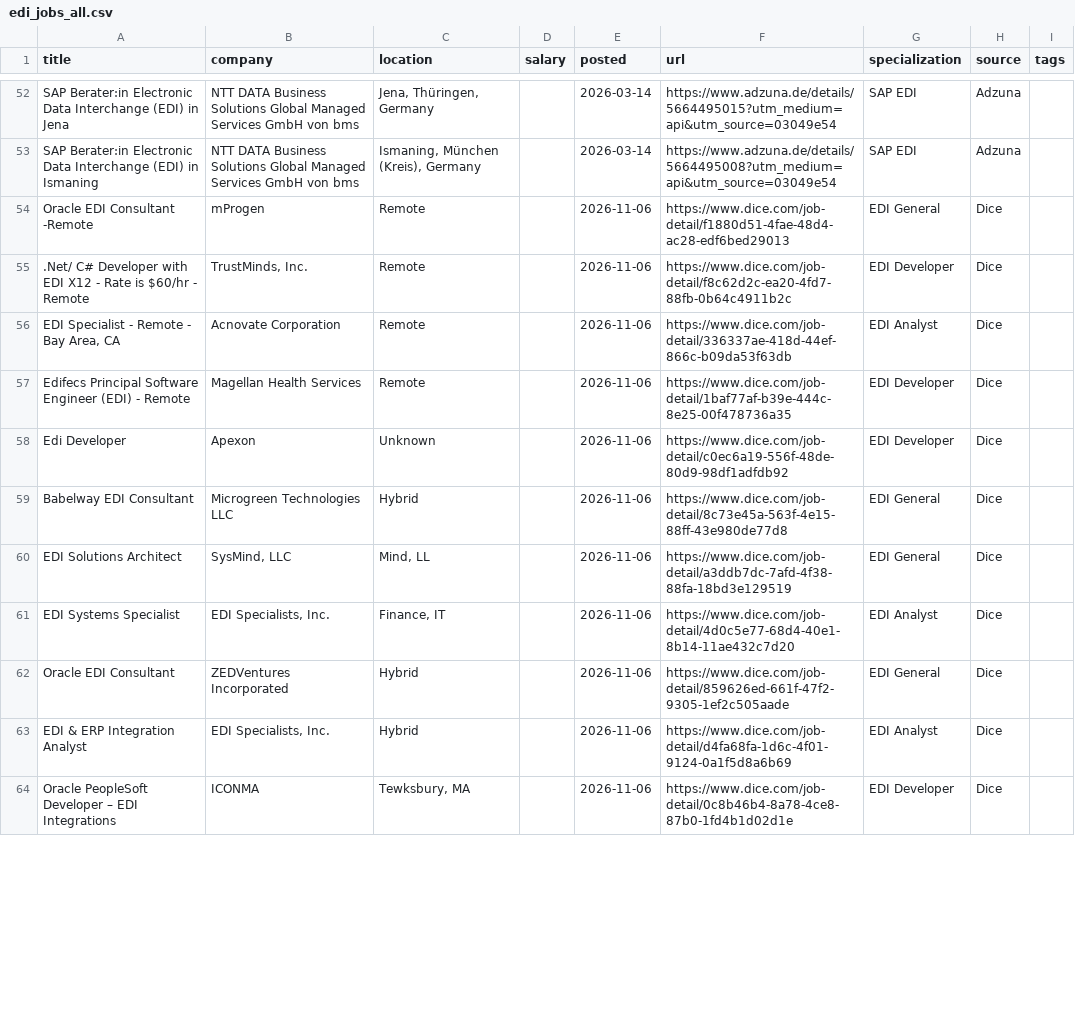
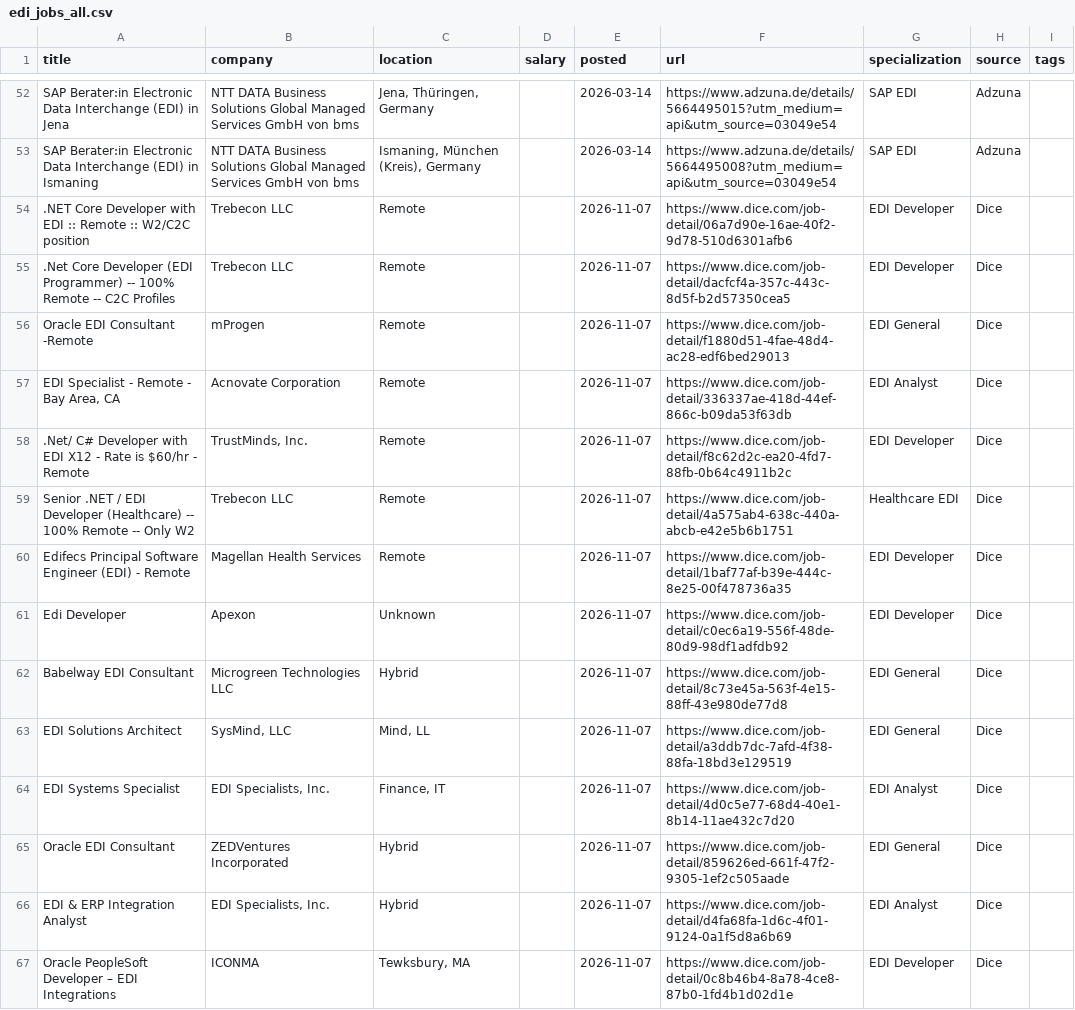
Before and after one commit to remoteediproject-ctrl/remoteedi-jobs, a CSV file: edi_jobs_all.csv, drawn as a sheet; only a part is shown, gaps mark what is left out; the diff covers the shown part only.

```diff
--- a/edi_jobs_all.csv
+++ b/edi_jobs_all.csv
@@ -53,12 +53,15 @@ SAP Berater:in Electronic Data Interchange (EDI) in Jena,NTT DATA Business Solut
 SAP Berater:in Electronic Data Interchange (EDI) in Ismaning,NTT DATA Business Solutions Global Managed Services GmbH von bms,"Ismaning, München (Kreis), Germany",,2026-03-14,https://www.adzuna.de/details/5664495008?utm_medium=api&utm_source=03049e54,SAP EDI,Adzuna,
-Oracle EDI Consultant -Remote,mProgen,Remote,,2026-11-06,https://www.dice.com/job-detail/f1880d51-4fae-48d4-ac28-edf6bed29013,EDI General,Dice,
-.Net/ C# Developer with EDI X12 - Rate is $60/hr - Remote,"TrustMinds, Inc.",Remote,,2026-11-06,https://www.dice.com/job-detail/f8c62d2c-ea20-4fd7-88fb-0b64c4911b2c,EDI Developer,Dice,
-"EDI Specialist - Remote - Bay Area, CA",Acnovate Corporation,Remote,,2026-11-06,https://www.dice.com/job-detail/336337ae-418d-44ef-866c-b09da53f63db,EDI Analyst,Dice,
-Edifecs Principal Software Engineer (EDI) - Remote,Magellan Health Services,Remote,,2026-11-06,https://www.dice.com/job-detail/1baf77af-b39e-444c-8e25-00f478736a35,EDI Developer,Dice,
-Edi Developer,Apexon,Unknown,,2026-11-06,https://www.dice.com/job-detail/c0ec6a19-556f-48de-80d9-98df1adfdb92,EDI Developer,Dice,
-Babelway EDI Consultant,Microgreen Technologies LLC,Hybrid,,2026-11-06,https://www.dice.com/job-detail/8c73e45a-563f-4e15-88ff-43e980de77d8,EDI General,Dice,
-EDI Solutions Architect,"SysMind, LLC","Mind, LL",,2026-11-06,https://www.dice.com/job-detail/a3ddb7dc-7afd-4f38-88fa-18bd3e129519,EDI General,Dice,
-EDI Systems Specialist,"EDI Specialists, Inc.","Finance, IT",,2026-11-06,https://www.dice.com/job-detail/4d0c5e77-68d4-40e1-8b14-11ae432c7d20,EDI Analyst,Dice,
-Oracle EDI Consultant,ZEDVentures Incorporated,Hybrid,,2026-11-06,https://www.dice.com/job-detail/859626ed-661f-47f2-9305-1ef2c505aade,EDI General,Dice,
-EDI & ERP Integration Analyst,"EDI Specialists, Inc.",Hybrid,,2026-11-06,https://www.dice.com/job-detail/d4fa68fa-1d6c-4f01-9124-0a1f5d8a6b69,EDI Analyst,Dice,
-Oracle PeopleSoft Developer – EDI Integrations,ICONMA,"Tewksbury, MA",,2026-11-06,https://www.dice.com/job-detail/0c8b46b4-8a78-4ce8-87b0-1fd4b1d02d1e,EDI Developer,Dice,
+.NET Core Developer with EDI :: Remote :: W2/C2C position,Trebecon LLC,Remote,,2026-11-07,https://www.dice.com/job-detail/06a7d90e-16ae-40f2-9d78-510d6301afb6,EDI Developer,Dice,
+.Net Core Developer (EDI Programmer) -- 100% Remote -- C2C Profiles,Trebecon LLC,Remote,,2026-11-07,https://www.dice.com/job-detail/dacfcf4a-357c-443c-8d5f-b2d57350cea5,EDI Developer,Dice,
+Oracle EDI Consultant -Remote,mProgen,Remote,,2026-11-07,https://www.dice.com/job-detail/f1880d51-4fae-48d4-ac28-edf6bed29013,EDI General,Dice,
+"EDI Specialist - Remote - Bay Area, CA",Acnovate Corporation,Remote,,2026-11-07,https://www.dice.com/job-detail/336337ae-418d-44ef-866c-b09da53f63db,EDI Analyst,Dice,
+.Net/ C# Developer with EDI X12 - Rate is $60/hr - Remote,"TrustMinds, Inc.",Remote,,2026-11-07,https://www.dice.com/job-detail/f8c62d2c-ea20-4fd7-88fb-0b64c4911b2c,EDI Developer,Dice,
+Senior .NET / EDI Developer (Healthcare) -- 100% Remote -- Only W2,Trebecon LLC,Remote,,2026-11-07,https://www.dice.com/job-detail/4a575ab4-638c-440a-abcb-e42e5b6b1751,Healthcare EDI,Dice,
+Edifecs Principal Software Engineer (EDI) - Remote,Magellan Health Services,Remote,,2026-11-07,https://www.dice.com/job-detail/1baf77af-b39e-444c-8e25-00f478736a35,EDI Developer,Dice,
+Edi Developer,Apexon,Unknown,,2026-11-07,https://www.dice.com/job-detail/c0ec6a19-556f-48de-80d9-98df1adfdb92,EDI Developer,Dice,
+Babelway EDI Consultant,Microgreen Technologies LLC,Hybrid,,2026-11-07,https://www.dice.com/job-detail/8c73e45a-563f-4e15-88ff-43e980de77d8,EDI General,Dice,
+EDI Solutions Architect,"SysMind, LLC","Mind, LL",,2026-11-07,https://www.dice.com/job-detail/a3ddb7dc-7afd-4f38-88fa-18bd3e129519,EDI General,Dice,
+EDI Systems Specialist,"EDI Specialists, Inc.","Finance, IT",,2026-11-07,https://www.dice.com/job-detail/4d0c5e77-68d4-40e1-8b14-11ae432c7d20,EDI Analyst,Dice,
+Oracle EDI Consultant,ZEDVentures Incorporated,Hybrid,,2026-11-07,https://www.dice.com/job-detail/859626ed-661f-47f2-9305-1ef2c505aade,EDI General,Dice,
+EDI & ERP Integration Analyst,"EDI Specialists, Inc.",Hybrid,,2026-11-07,https://www.dice.com/job-detail/d4fa68fa-1d6c-4f01-9124-0a1f5d8a6b69,EDI Analyst,Dice,
+Oracle PeopleSoft Developer – EDI Integrations,ICONMA,"Tewksbury, MA",,2026-11-07,https://www.dice.com/job-detail/0c8b46b4-8a78-4ce8-87b0-1fd4b1d02d1e,EDI Developer,Dice,
```
Also changed, not shown: 8 added rows, 7 removed rows and 37 edited cells elsewhere in this file, 2 other files.
